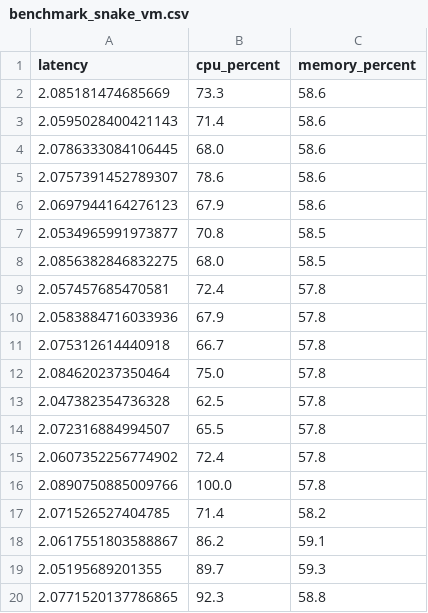
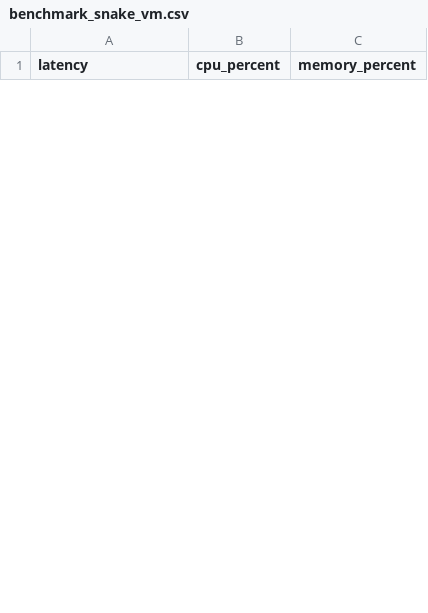
Before and after one commit to Bienvee3/ProyectoTIC, a CSV file: src/ vm_vs_docker_benchmark/results/benchmark_snake_vm.csv, drawn as a sheet; only a part is shown; the diff covers the shown part only.

```diff
--- a/src/ vm_vs_docker_benchmark/results/benchmark_snake_vm.csv
+++ b/src/ vm_vs_docker_benchmark/results/benchmark_snake_vm.csv
@@ -1,20 +1 @@
 latency,cpu_percent,memory_percent
-2.085181474685669,73.3,58.6
-2.0595028400421143,71.4,58.6
-2.0786333084106445,68.0,58.6
-2.0757391452789307,78.6,58.6
-2.0697944164276123,67.9,58.6
-2.0534965991973877,70.8,58.5
-2.0856382846832275,68.0,58.5
-2.057457685470581,72.4,57.8
-2.0583884716033936,67.9,57.8
-2.075312614440918,66.7,57.8
-2.084620237350464,75.0,57.8
-2.047382354736328,62.5,57.8
-2.072316884994507,65.5,57.8
-2.0607352256774902,72.4,57.8
-2.0890750885009766,100.0,57.8
-2.071526527404785,71.4,58.2
-2.0617551803588867,86.2,59.1
-2.05195689201355,89.7,59.3
-2.0771520137786865,92.3,58.8
```
Also changed, not shown: 25 added rows and 7 removed rows elsewhere in this file, src/ vm_vs_docker_benchmark/results/benchmark_snake_docker.csv, 3 other files.
